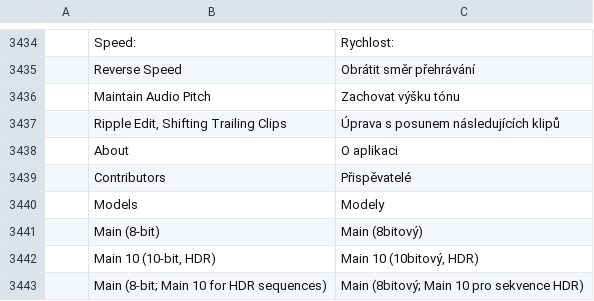
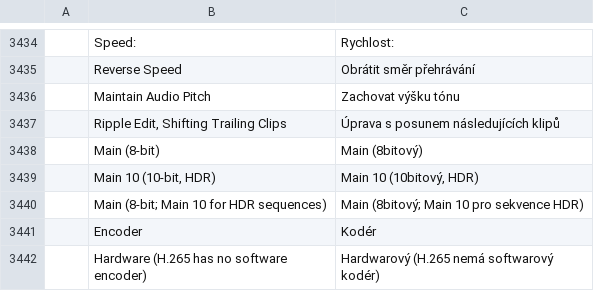
Before and after one commit to wasigonzi/vl-films, a TSV file: crates/ui-egui/src/i18n/cs.tsv, drawn as a sheet; only a part is shown, gaps mark what is left out; the shorter side is filled out with more unchanged rows.

```diff
--- a/crates/ui-egui/src/i18n/cs.tsv
+++ b/crates/ui-egui/src/i18n/cs.tsv
@@ -3437,5 +3437,2 @@
 	Ripple Edit, Shifting Trailing Clips	Úprava s posunem následujících klipů
-	About	O aplikaci
-	Contributors	Přispěvatelé
-	Models	Modely
 	Main (8-bit)	Main (8bitový)
```
Also changed, not shown: crates/ui-egui/src/i18n/fr.tsv, crates/ui-egui/src/i18n/it.tsv, 24 other files.
